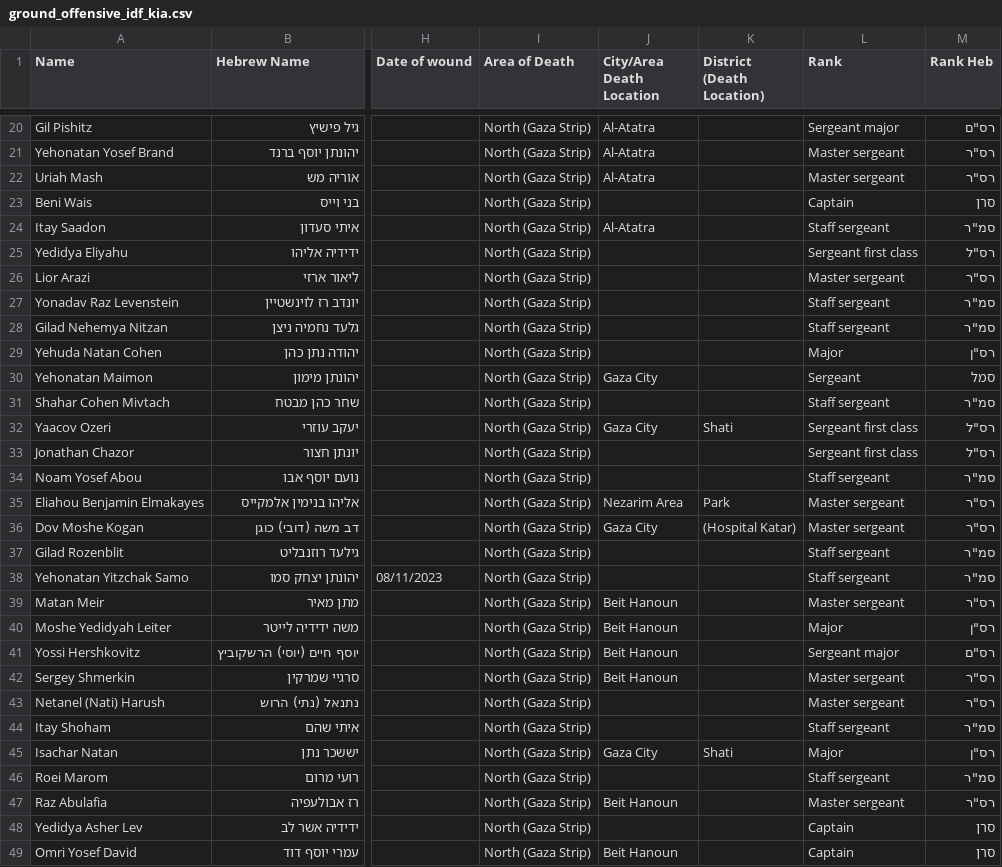
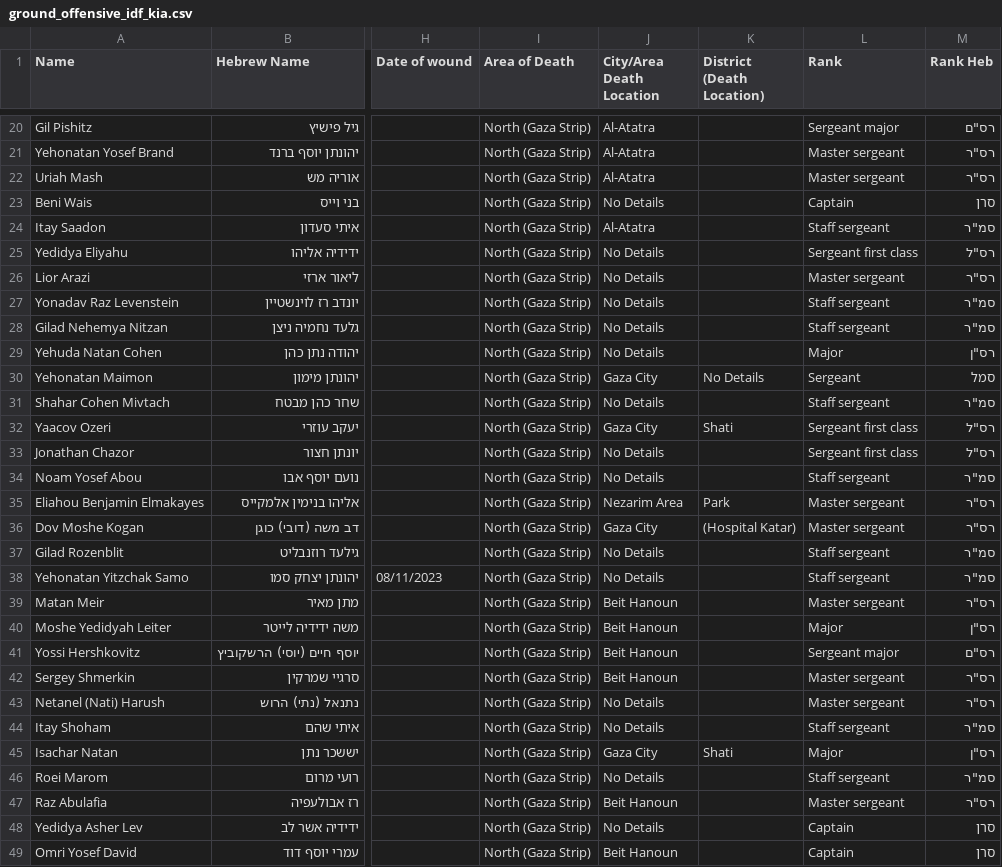
Before and after one commit to middle-east-buka/Gaza-Strip, a CSV file: idf/ground_offensive_idf_kia.csv, drawn as a sheet; only a part is shown, gaps mark what is left out; the diff covers the shown part only; the diff names each change by its address in the sheet, - before the commit and + after, or states it on an @@ line.

Commit message:
Update ground_offensive_idf_kia.csv

```diff
--- a/idf/ground_offensive_idf_kia.csv
+++ b/idf/ground_offensive_idf_kia.csv
-J23 (City/Area Death Location): (empty)
+J23 (City/Area Death Location): No Details
-J25:J29 (City/Area Death Location): (empty)
+J25:J29 (City/Area Death Location): No Details
-K30 (District (Death Location)): (empty)
+K30 (District (Death Location)): No Details
-J31 (City/Area Death Location): (empty)
+J31 (City/Area Death Location): No Details
-J33:J34 (City/Area Death Location): (empty)
+J33:J34 (City/Area Death Location): No Details
-J37:J38 (City/Area Death Location): (empty)
+J37:J38 (City/Area Death Location): No Details
-J43:J44 (City/Area Death Location): (empty)
+J43:J44 (City/Area Death Location): No Details
-J46 (City/Area Death Location): (empty)
+J46 (City/Area Death Location): No Details
-J48 (City/Area Death Location): (empty)
+J48 (City/Area Death Location): No Details
```
Also changed, not shown: 184 edited cells elsewhere in this file.
